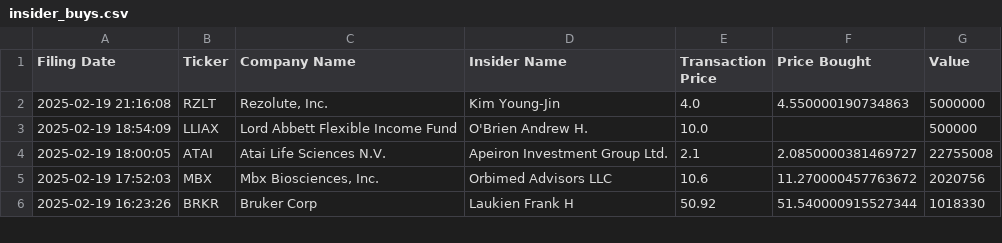
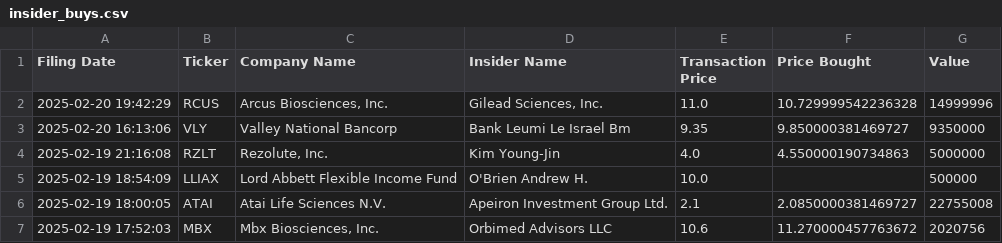
Before and after one commit to avillanuevak/Insider_Trades, a CSV file: Scraping/insider_buys.csv, drawn as a sheet; only a part is shown; the shorter side is filled out with more unchanged rows; the diff names each change by its address in the sheet, - before the commit and + after, or states it on an @@ line.

```diff
--- a/Scraping/insider_buys.csv
+++ b/Scraping/insider_buys.csv
+row 2: 2025-02-20 19:42:29 | RCUS | Arcus Biosciences, Inc. | Gilead Sciences, Inc. | 11.0 | 10.729999542236328 | 14999996
+row 3: 2025-02-20 16:13:06 | VLY | Valley National Bancorp | Bank Leumi Le Israel Bm | 9.35 | 9.850000381469727 | 9350000
```
Also changed, not shown: 1 other file.
